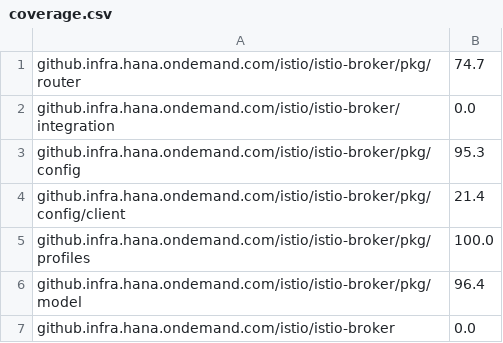
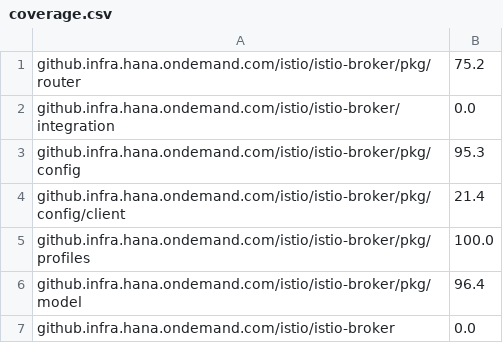
Before and after one commit to Peripli/istio-broker-proxy, a CSV file: coverage.csv, drawn as a sheet.

Commit message:
Update coverage reference.

```diff
--- a/coverage.csv
+++ b/coverage.csv
@@ -1,2 +1,2 @@
-github.infra.hana.ondemand.com/istio/istio-broker/pkg/router;74.7
+github.infra.hana.ondemand.com/istio/istio-broker/pkg/router;75.2
 github.infra.hana.ondemand.com/istio/istio-broker/integration;0.0
```
